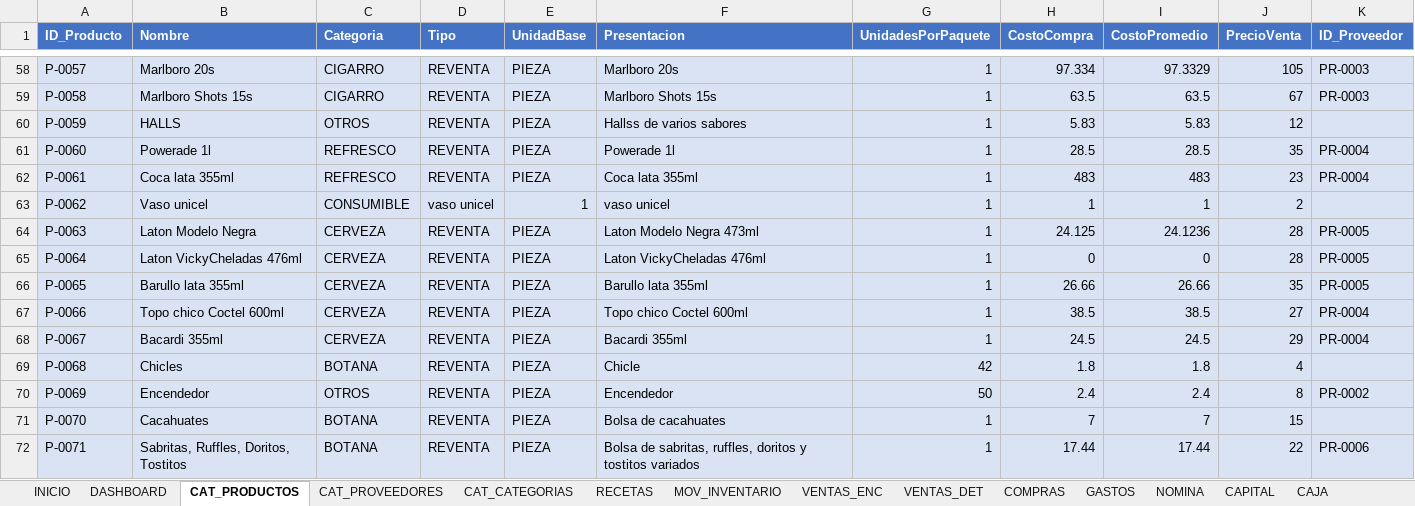
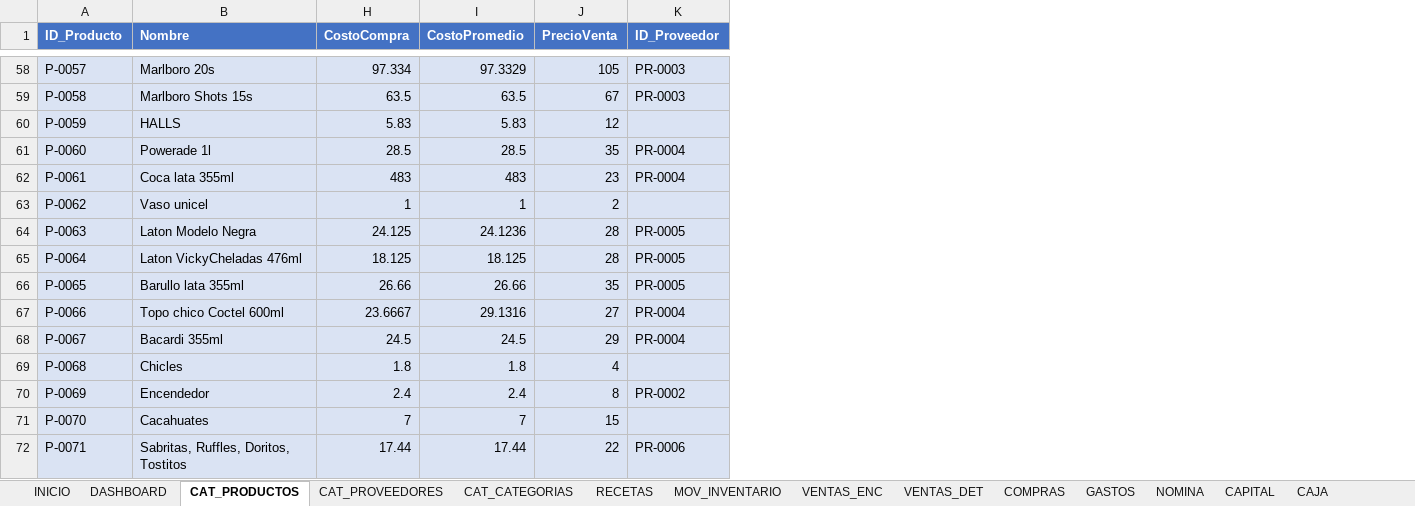
Before and after one commit to Alejandromtz98/Deporcheves, an Excel workbook: src/Deporcheves.DataMigration/Datos.xlsx, sheet CAT_PRODUCTOS, drawn as a sheet; only a part is shown, gaps mark what is left out; values as stored, in another font and other column widths than the file's, no borders; table styles not drawn; the diff covers the shown part only; the diff names each change by its address in the sheet, - before the commit and + after, or states it on an @@ line.

```diff
--- a/src/Deporcheves.DataMigration/Datos.xlsx (sheet CAT_PRODUCTOS)
+++ b/src/Deporcheves.DataMigration/Datos.xlsx (sheet CAT_PRODUCTOS)
@@ column C (Categoria) hidden, rows 58-72: CIGARRO | CIGARRO | OTROS | REFRESCO | REFRESCO | CONSUMIBLE | CERVEZA | CERVEZA | CERVEZA | CERVEZA | CERVEZA | BOTANA | OTROS | BOTANA | BOTANA @@
@@ column D (Tipo) hidden, rows 58-72: REVENTA | REVENTA | REVENTA | REVENTA | REVENTA | vaso unicel | REVENTA | REVENTA | REVENTA | REVENTA | REVENTA | REVENTA | REVENTA | REVENTA | REVENTA @@
@@ column E (UnidadBase) hidden, rows 58-72: PIEZA | PIEZA | PIEZA | PIEZA | PIEZA | 1 | PIEZA | PIEZA | PIEZA | PIEZA | PIEZA | PIEZA | PIEZA | PIEZA | PIEZA @@
@@ column F (Presentacion) hidden, rows 58-72: Marlboro 20s | Marlboro Shots 15s | Hallss de varios sabores | Powerade 1l | Coca lata 355ml | vaso unicel | Laton Modelo Negra 473ml | Laton VickyCheladas 476ml | Barullo lata 355ml | Topo chico Coctel 600ml | Bacardi 355ml | Chicle | Encendedor | Bolsa de cacahuates | Bolsa de sabritas, ruffles, doritos y tostitos variados @@
@@ column G (UnidadesPorPaquete) hidden, rows 58-72: 1 | 1 | 1 | 1 | 1 | 1 | 1 | 1 | 1 | 1 | 1 | 42 | 50 | 1 | 1 @@
-H65 (CostoCompra): 0
+H65 (CostoCompra): 18.125
-I65 (CostoPromedio): 0
+I65 (CostoPromedio): 18.125
-H67 (CostoCompra): 38.5
+H67 (CostoCompra): 23.6667
-I67 (CostoPromedio): 38.5
+I67 (CostoPromedio): 29.1316
```
Also changed, not shown: 61 edited cells elsewhere in this sheet, sheet MOV_INVENTARIO, sheet VENTAS_DET, sheet COMPRAS, sheet VENTAS_ENC, sheet CAJA, sheet GASTOS, 4 more sheets, 2 other files.
